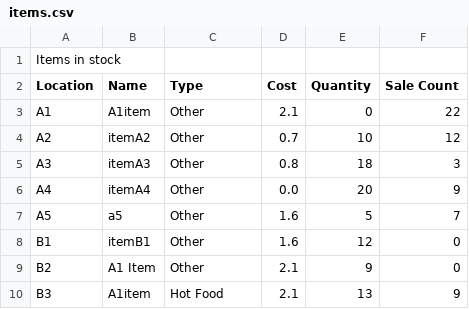
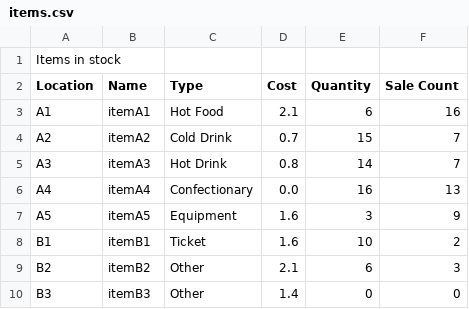
Before and after one commit to rbeatt/vending-machine, a CSV file: Sprint2_Team35/items.csv, drawn as a sheet; only a part is shown; the diff covers the shown part only.

Commit message:
Added functionality to log transaction data, with separate files for recent and all transactions.

```diff
--- a/Sprint2_Team35/items.csv
+++ b/Sprint2_Team35/items.csv
@@ -2,9 +2,9 @@ Items in stock
 Location,Name,Type,Cost,Quantity,Sale Count
-A1,A1item,Other,2.1,0,22
-A2,itemA2,Other,0.7,10,12
-A3,itemA3,Other,0.8,18,3
-A4,itemA4,Other,0.0,20,9
-A5,a5,Other,1.6,5,7
-B1,itemB1,Other,1.6,12,0
-B2,A1 Item,Other,2.1,9,0
-B3,A1item,Hot Food,2.1,13,9
+A1,itemA1,Hot Food,2.1,6,16
+A2,itemA2,Cold Drink,0.7,15,7
+A3,itemA3,Hot Drink,0.8,14,7
+A4,itemA4,Confectionary,0.0,16,13
+A5,itemA5,Equipment,1.6,3,9
+B1,itemB1,Ticket,1.6,10,2
+B2,itemB2,Other,2.1,6,3
+B3,itemB3,Other,1.4,0,0
```
Also changed, not shown: 83 edited cells elsewhere in this file, 7 other files.
